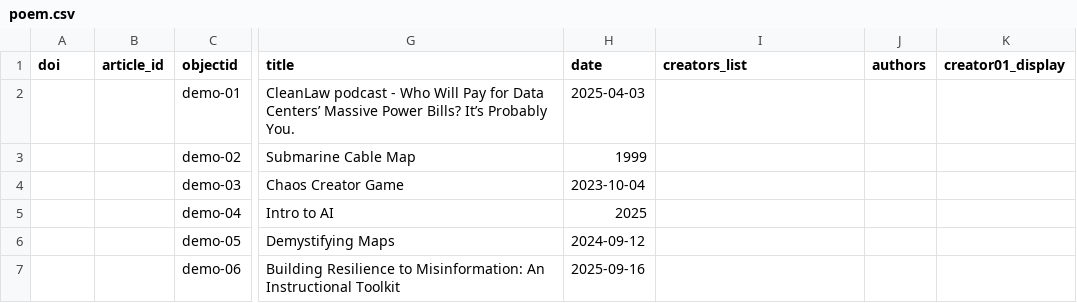
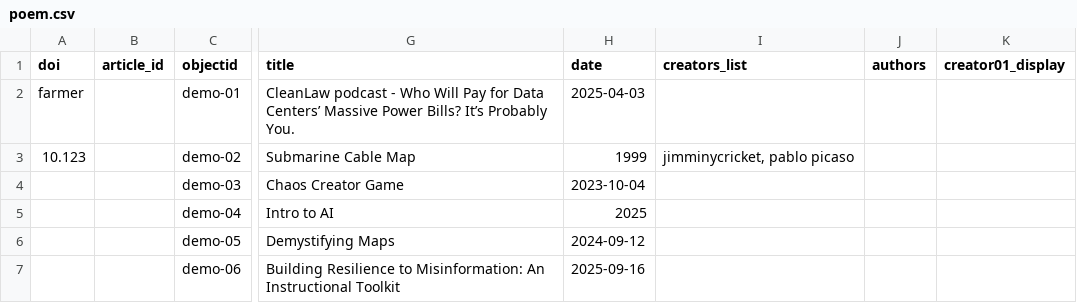
Before and after one commit to taliaperry/cb-poem-25, a CSV file: _data/poem.csv, drawn as a sheet; only a part is shown, gaps mark what is left out; the diff names each change by its address in the sheet, - before the commit and + after, or states it on an @@ line.

```diff
--- a/_data/poem.csv
+++ b/_data/poem.csv
-A2 (doi): (empty)
+A2 (doi): farmer
-A3 (doi): (empty)
+A3 (doi): 10.123
-I3 (creators_list): (empty)
+I3 (creators_list): jimminycricket, pablo picaso
```
Also changed, not shown: 4 other files.
